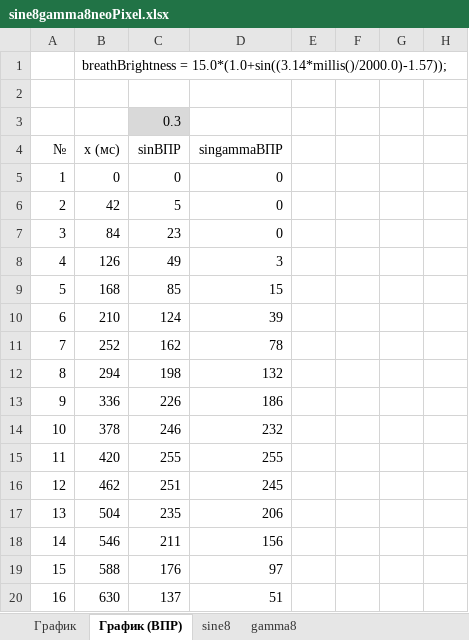
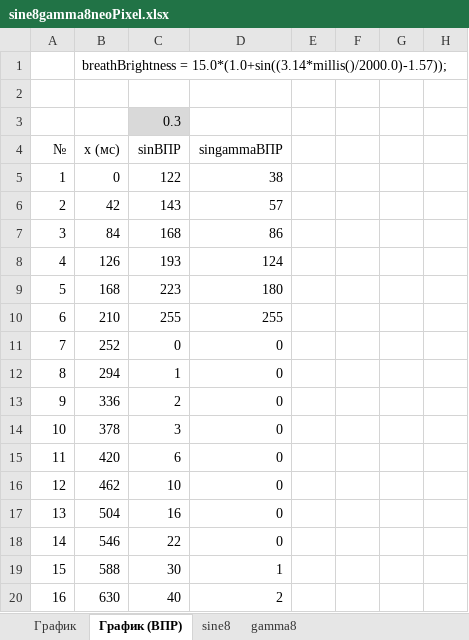
Before and after one commit to AlexZibin/mainstruct_2, an Excel workbook: sine8gamma8neoPixel.xlsx, sheet График (ВПР), drawn as a sheet; only a part is shown; values as stored, in another font and other column widths than the file's, no borders; charts and pictures not drawn; the diff covers the shown part only; the diff names each change by its address in the sheet, - before the commit and + after, or states it on an @@ line.

```diff
--- a/sine8gamma8neoPixel.xlsx (sheet График (ВПР))
+++ b/sine8gamma8neoPixel.xlsx (sheet График (ВПР))
-C5 (sinВПР): 0
+C5 (sinВПР): 122
-D5 (singammaВПР): 0
+D5 (singammaВПР): 38
-C6 (sinВПР): 5
+C6 (sinВПР): 143
-D6 (singammaВПР): 0
+D6 (singammaВПР): 57
-C7 (sinВПР): 23
+C7 (sinВПР): 168
-D7 (singammaВПР): 0
+D7 (singammaВПР): 86
-C8 (sinВПР): 49
+C8 (sinВПР): 193
-D8 (singammaВПР): 3
+D8 (singammaВПР): 124
-C9 (sinВПР): 85
+C9 (sinВПР): 223
-D9 (singammaВПР): 15
+D9 (singammaВПР): 180
-C10 (sinВПР): 124
+C10 (sinВПР): 255
-D10 (singammaВПР): 39
+D10 (singammaВПР): 255
-C11 (sinВПР): 162
+C11 (sinВПР): 0
-D11 (singammaВПР): 78
+D11 (singammaВПР): 0
-C12 (sinВПР): 198
+C12 (sinВПР): 1
-D12 (singammaВПР): 132
+D12 (singammaВПР): 0
-C13 (sinВПР): 226
+C13 (sinВПР): 2
-D13 (singammaВПР): 186
+D13 (singammaВПР): 0
-C14 (sinВПР): 246
+C14 (sinВПР): 3
-D14 (singammaВПР): 232
+D14 (singammaВПР): 0
-C15 (sinВПР): 255
+C15 (sinВПР): 6
-D15 (singammaВПР): 255
+D15 (singammaВПР): 0
-C16 (sinВПР): 251
+C16 (sinВПР): 10
-D16 (singammaВПР): 245
+D16 (singammaВПР): 0
-C17 (sinВПР): 235
+C17 (sinВПР): 16
-D17 (singammaВПР): 206
+D17 (singammaВПР): 0
-C18 (sinВПР): 211
+C18 (sinВПР): 22
-D18 (singammaВПР): 156
+D18 (singammaВПР): 0
-C19 (sinВПР): 176
+C19 (sinВПР): 30
-D19 (singammaВПР): 97
+D19 (singammaВПР): 1
-C20 (sinВПР): 137
+C20 (sinВПР): 40
-D20 (singammaВПР): 51
+D20 (singammaВПР): 2
```
Also changed, not shown: 18 edited cells elsewhere in this sheet, sheet sine8, formulas that keep their value, charts or pictures, 1 other file.
